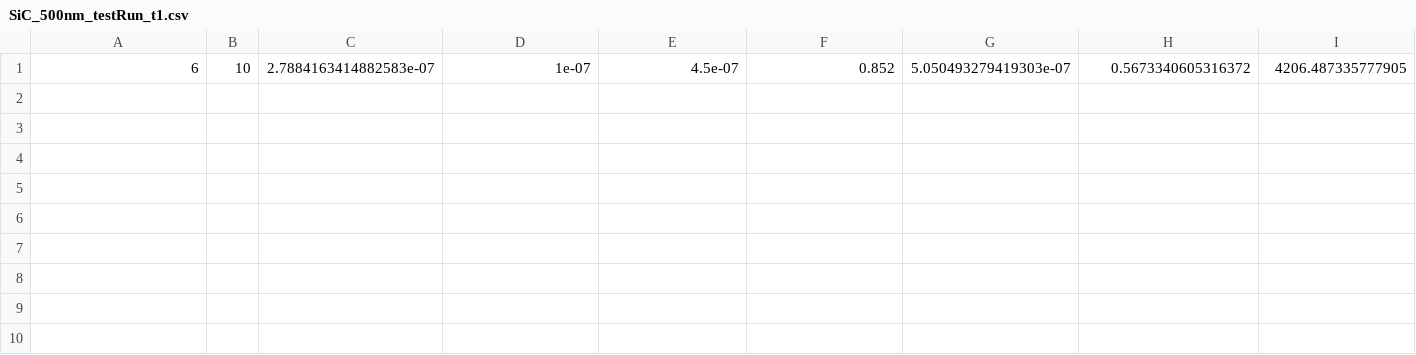
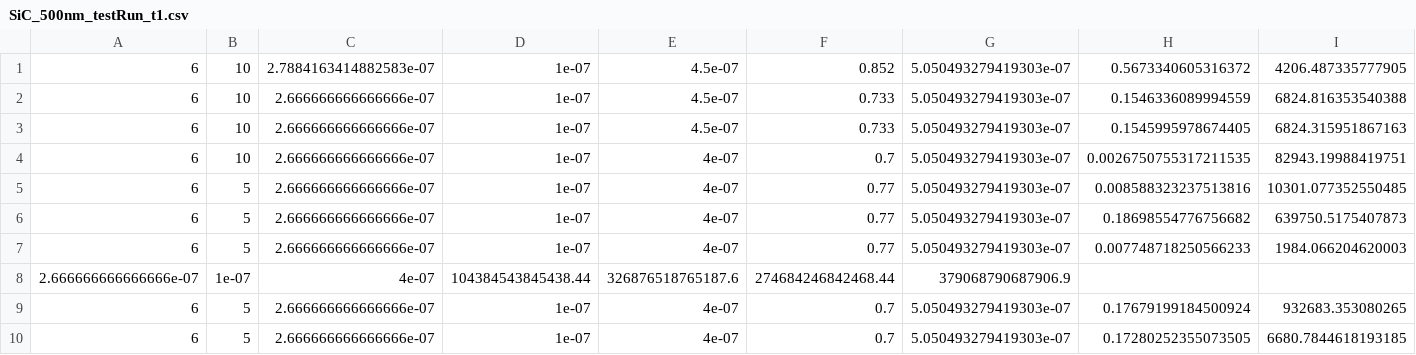
Before and after one commit to ChangJIN777/waveguide_SiC_sim, a CSV file: sim_data/SiC_500nm_testRun_t1.csv, drawn as a sheet; only a part is shown; rows hold the shown columns only; the diff names each change by its address in the sheet, - before the commit and + after, or states it on an @@ line.

```diff
--- a/sim_data/SiC_500nm_testRun_t1.csv
+++ b/sim_data/SiC_500nm_testRun_t1.csv
+row 2: 6 | 10 | 2.666666666666666e-07 | 1e-07 | 4.5e-07 | 0.733 | 5.050493279419303e-07 | 0.1546336089994559 | 6824.816353540388
+row 3: 6 | 10 | 2.666666666666666e-07 | 1e-07 | 4.5e-07 | 0.733 | 5.050493279419303e-07 | 0.1545995978674405 | 6824.315951867163
+row 4: 6 | 10 | 2.666666666666666e-07 | 1e-07 | 4e-07 | 0.7 | 5.050493279419303e-07 | 0.0026750755317211535 | 82943.19988419751
+row 5: 6 | 5 | 2.666666666666666e-07 | 1e-07 | 4e-07 | 0.77 | 5.050493279419303e-07 | 0.008588323237513816 | 10301.077352550485
+row 6: 6 | 5 | 2.666666666666666e-07 | 1e-07 | 4e-07 | 0.77 | 5.050493279419303e-07 | 0.18698554776756682 | 639750.5175407873
+row 7: 6 | 5 | 2.666666666666666e-07 | 1e-07 | 4e-07 | 0.77 | 5.050493279419303e-07 | 0.007748718250566233 | 1984.066204620003
+row 8: 2.666666666666666e-07 | 1e-07 | 4e-07 | 104384543845438.44 | 326876518765187.6 | 274684246842468.44 | 379068790687906.9
+row 9: 6 | 5 | 2.666666666666666e-07 | 1e-07 | 4e-07 | 0.7 | 5.050493279419303e-07 | 0.17679199184500924 | 932683.353080265
+row 10: 6 | 5 | 2.666666666666666e-07 | 1e-07 | 4e-07 | 0.7 | 5.050493279419303e-07 | 0.17280252355073505 | 6680.7844618193185
```
Also changed, not shown: 2 other files.
